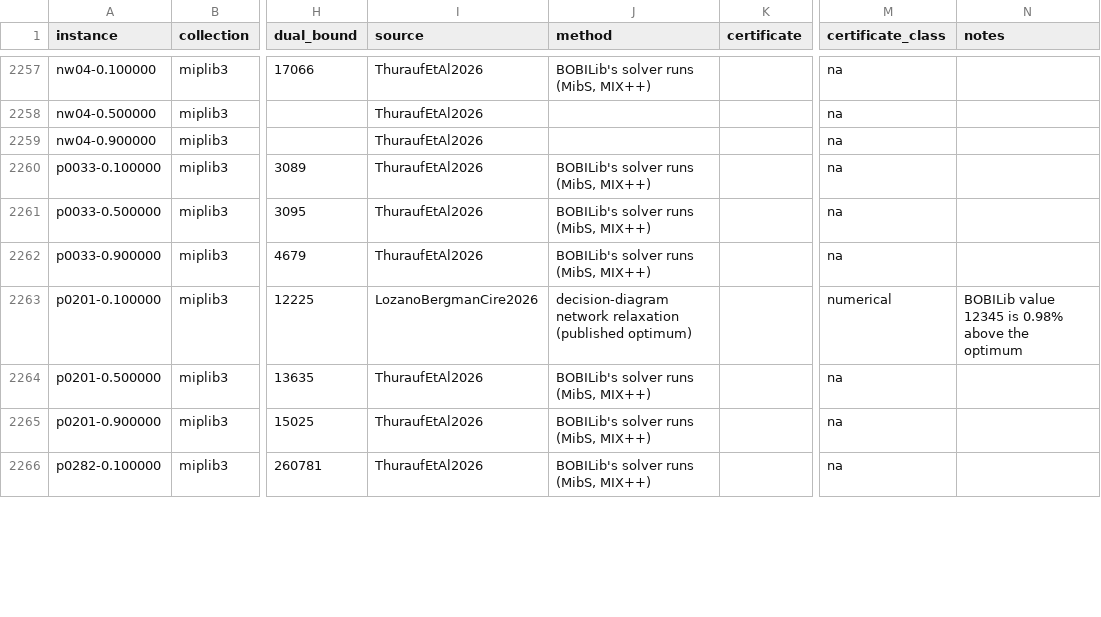
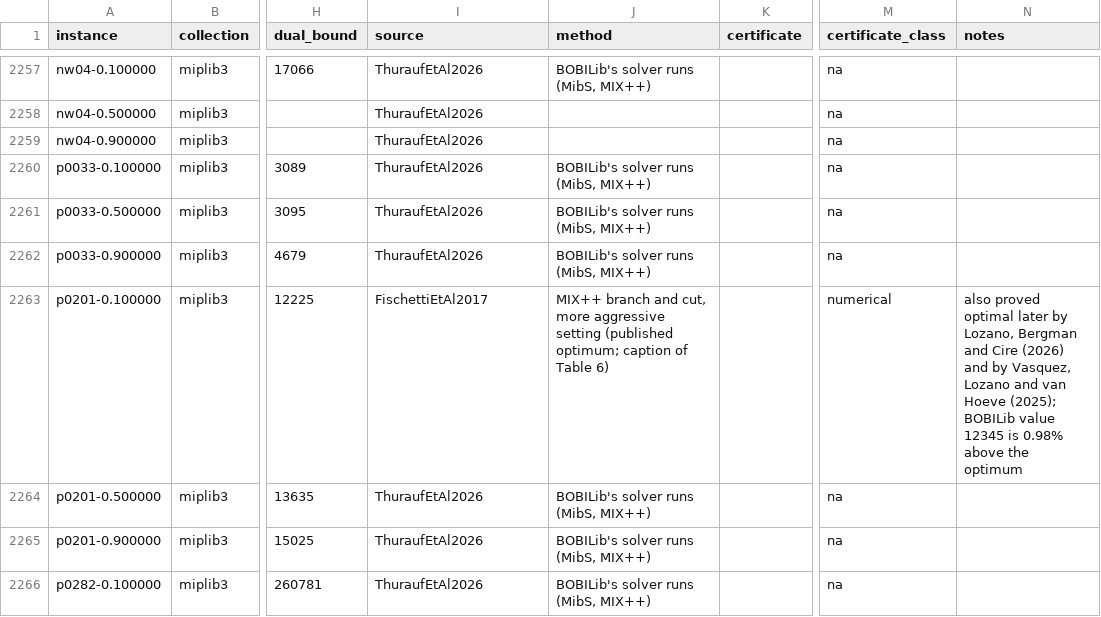
Before and after one commit to brian-j-connolly-aero/bobilib, a CSV file: results/instances.csv, drawn as a sheet; only a part is shown, gaps mark what is left out; the diff covers the shown part only; the diff names each change by its address in the sheet, - before the commit and + after, or states it on an @@ line.

```diff
--- a/results/instances.csv
+++ b/results/instances.csv
-I2263 (source): LozanoBergmanCire2026
+I2263 (source): FischettiEtAl2017
-J2263 (method): decision-diagram network relaxation (published optimum)
+J2263 (method): MIX++ branch and cut, more aggressive setting (published optimum; caption of Table 6)
-N2263 (notes): BOBILib value…
+N2263 (notes): also proved optimal later by Lozano, Bergman and Cire (2026) and by Vasquez, Lozano and van Hoeve (2025); BOBILib value…
```
Also changed, not shown: 15 edited cells elsewhere in this file, results/literature/miblp_literature_status.csv, results/literature/mkip_literature_status.csv, 49 other files.
